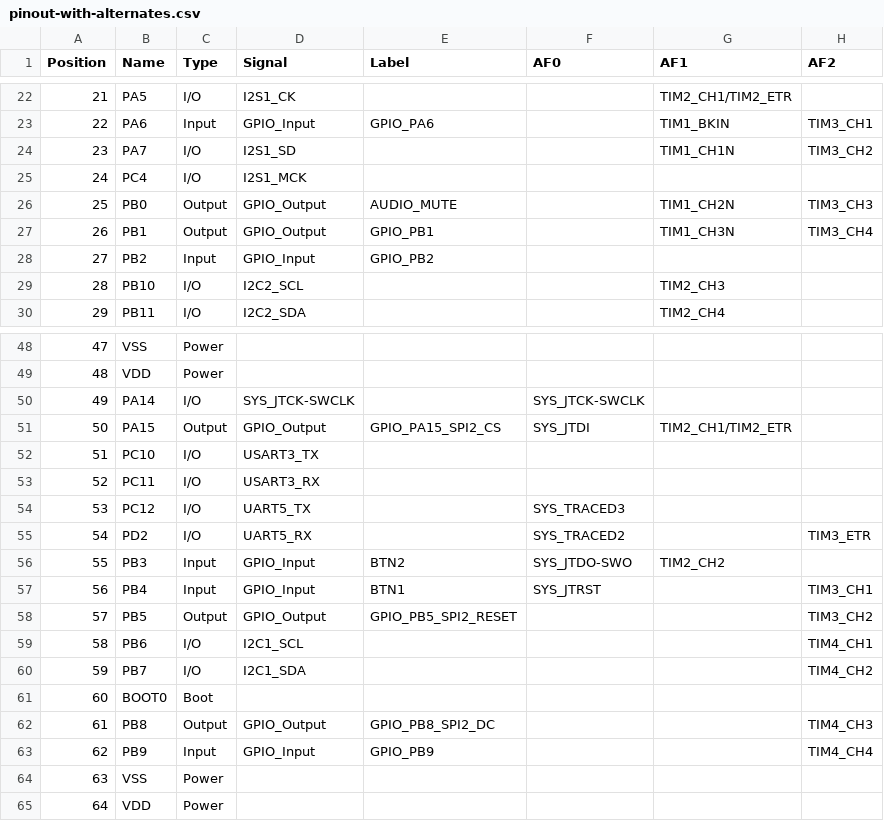
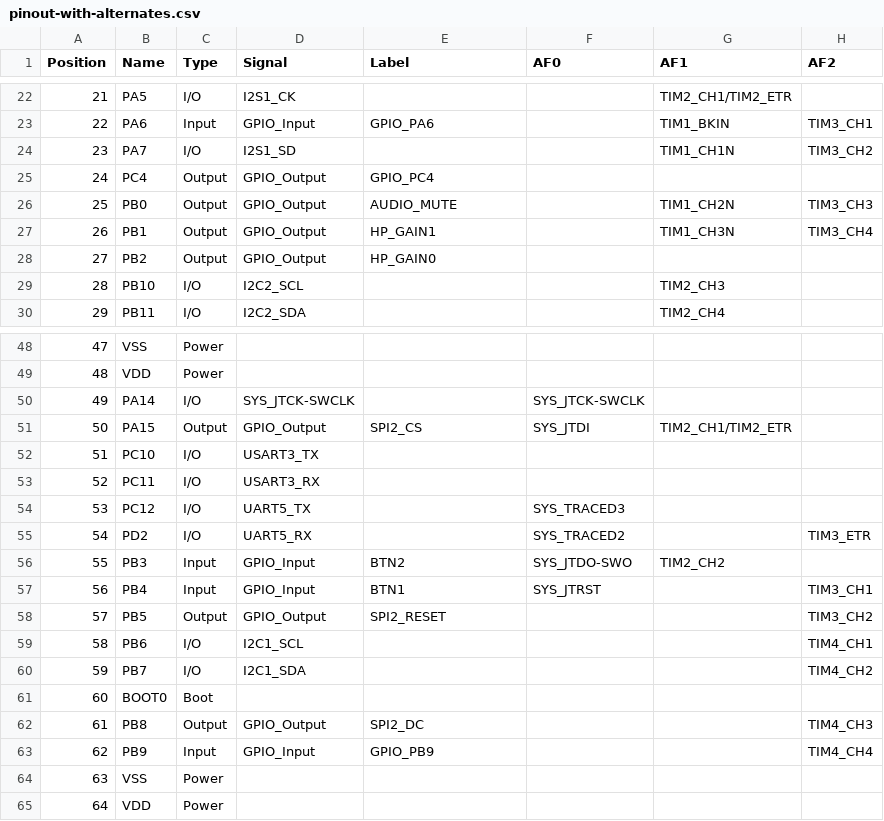
Before and after one commit to LispEngineer/stm-midi-poc1-sw, a CSV file: pinout-with-alternates.csv, drawn as a sheet; only a part is shown, gaps mark what is left out; the diff names each change by its address in the sheet, - before the commit and + after, or states it on an @@ line.

Commit message:
Enabled D-Cache, which is fine since all Data is in DTCM which is non-cacheable. Improved perf 20-25%. Updated notes and pinout.

```diff
--- a/pinout-with-alternates.csv
+++ b/pinout-with-alternates.csv
-C25 (Type): I/O
+C25 (Type): Output
-D25 (Signal): I2S1_MCK
+D25 (Signal): GPIO_Output
-E25 (Label): (empty)
+E25 (Label): GPIO_PC4
-E27 (Label): GPIO_PB1
+E27 (Label): HP_GAIN1
-C28 (Type): Input
+C28 (Type): Output
-D28 (Signal): GPIO_Input
+D28 (Signal): GPIO_Output
-E28 (Label): GPIO_PB2
+E28 (Label): HP_GAIN0
-E51 (Label): GPIO_PA15_SPI2_CS
+E51 (Label): SPI2_CS
-E58 (Label): GPIO_PB5_SPI2_RESET
+E58 (Label): SPI2_RESET
-E62 (Label): GPIO_PB8_SPI2_DC
+E62 (Label): SPI2_DC
```
Also changed, not shown: 4 other files.
